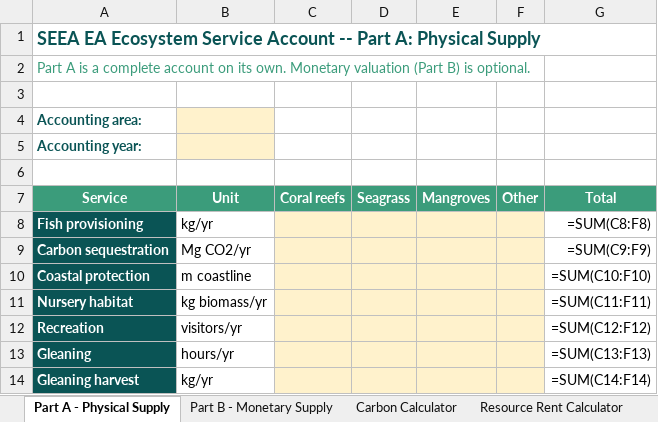
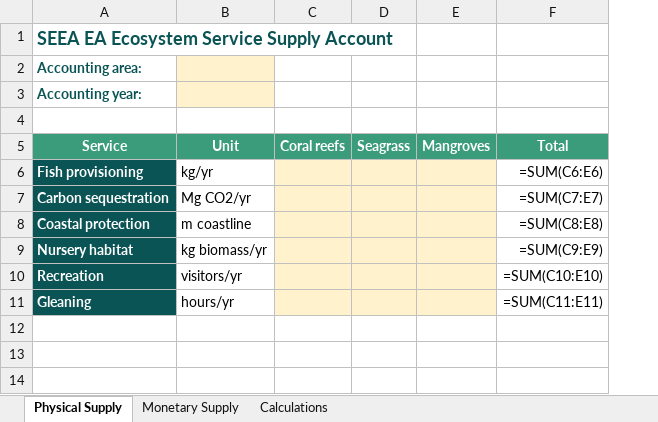
Before and after one commit to MariaGAlarcon/ocean-accounts-expert, an Excel workbook: s-s-event-bogor/sessions/day-2/clinic/services/services_account_template.xlsx, sheet Physical Supply, drawn as a sheet; values as stored, in another font and other column widths than the file's, no borders; formulas without a stored value are shown as written; removed rows and columns are numbered as before the commit, all else as after; the diff names each change by its address in the sheet, - before the commit and + after, or states it on an @@ line.

```diff
--- a/s-s-event-bogor/sessions/day-2/clinic/services/services_account_template.xlsx (sheet Physical Supply)
+++ b/s-s-event-bogor/sessions/day-2/clinic/services/services_account_template.xlsx (sheet Physical Supply)
-sheet tab: Part A - Physical Supply
+sheet tab: Physical Supply
-sheet tab: Part B - Monetary Supply
+sheet tab: Monetary Supply
-sheet tab: Carbon Calculator
+sheet tab: Calculations
-sheet tab: Resource Rent Calculator
-column F (Other), empty
-A1 (Service): …Ecosystem Service Account -- Part A: Physical Supply
+A1 (Service): …Ecosystem Service Supply Account
-row 2: Part A is a complete account on its own. Monetary valuation (Part B) is optional.
-row 3: (empty)
-F6 (Total): =SUM(C8:F8)
+F6 (Total): =SUM(C6:E6)
-F7 (Total): =SUM(C9:F9)
+F7 (Total): =SUM(C7:E7)
-F8 (Total): =SUM(C10:F10)
+F8 (Total): =SUM(C8:E8)
-F9 (Total): =SUM(C11:F11)
+F9 (Total): =SUM(C9:E9)
-F10 (Total): =SUM(C12:F12)
+F10 (Total): =SUM(C10:E10)
-F11 (Total): =SUM(C13:F13)
+F11 (Total): =SUM(C11:E11)
-row 14: Gleaning harvest | kg/yr |  |  |  |  | =SUM(C14:F14)
```
Also changed, not shown: sheet Calculations, sheet Monetary Supply, other sheet tabs, s-s-event-bogor/sessions/day-2/clinic/condition/condition_account_template.xlsx, s-s-event-bogor/sessions/day-2/clinic/condition/condition_exercise.xlsx, 7 other files.
